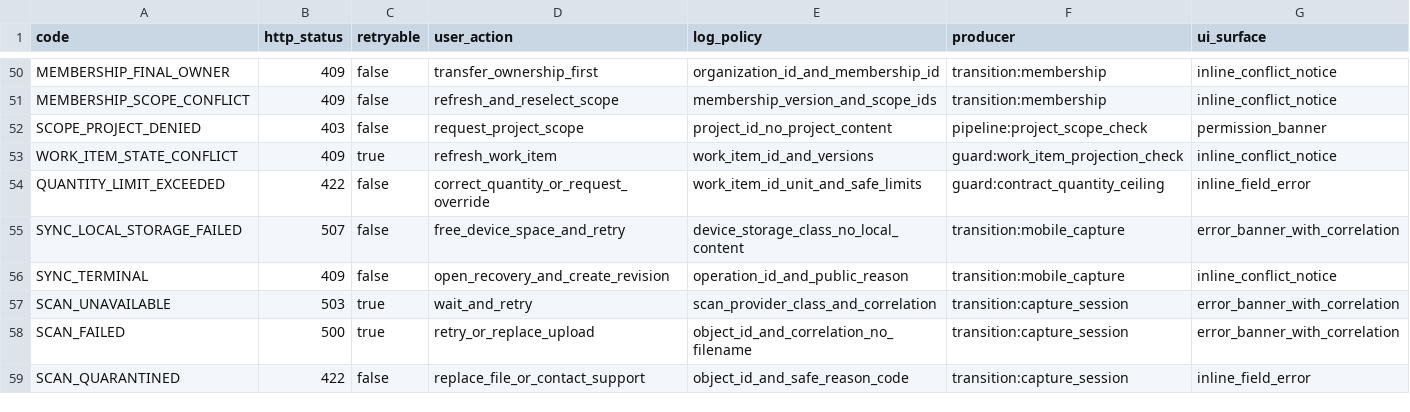
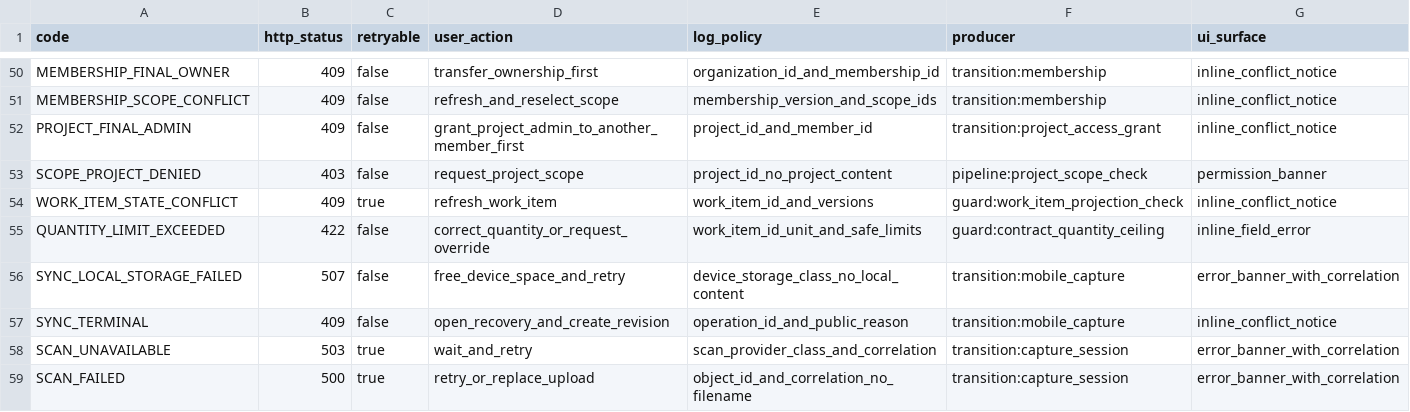
Before and after one commit to akisly/go-proceed, a CSV file: technical/error-catalog.csv, drawn as a sheet; only a part is shown, gaps mark what is left out; the shorter side is filled out with more unchanged rows.

```diff
--- a/technical/error-catalog.csv
+++ b/technical/error-catalog.csv
@@ -51,2 +51,3 @@ MEMBERSHIP_FINAL_OWNER,409,false,transfer_ownership_first,organization_id_and_me
 MEMBERSHIP_SCOPE_CONFLICT,409,false,refresh_and_reselect_scope,membership_version_and_scope_ids,transition:membership,inline_conflict_notice
+PROJECT_FINAL_ADMIN,409,false,grant_project_admin_to_another_member_first,project_id_and_member_id,transition:project_access_grant,inline_conflict_notice
 SCOPE_PROJECT_DENIED,403,false,request_project_scope,project_id_no_project_content,pipeline:project_scope_check,permission_banner
```
Also changed, not shown: technical/data-access-surface.csv, technical/database/entity-catalog.csv, 12 other files.
